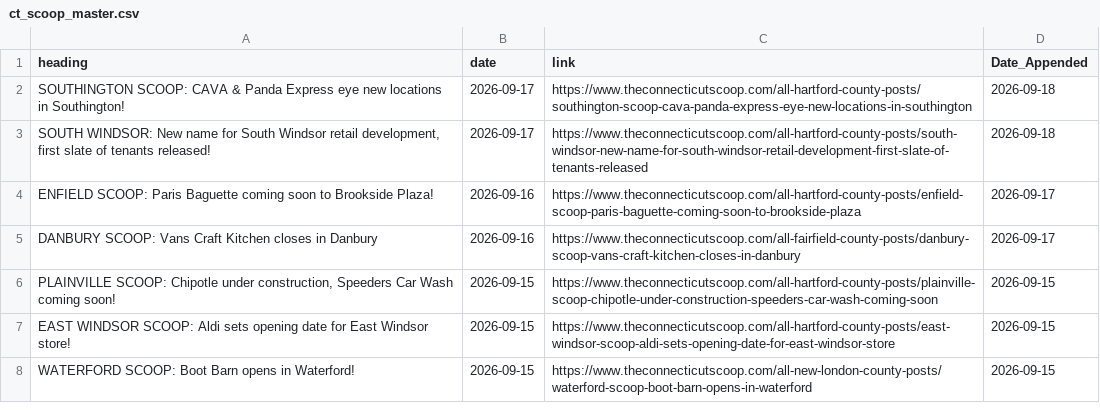
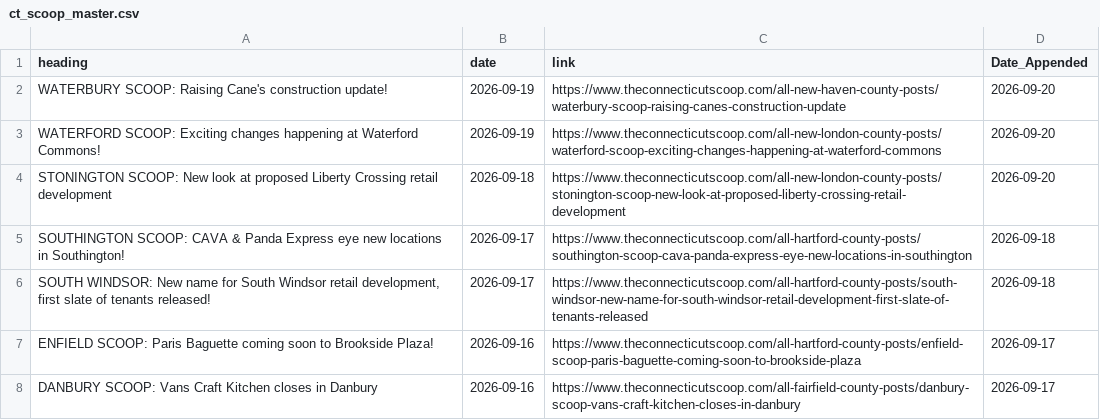
Before and after one commit to chelaniparth/retail-news-tracker, a CSV file: scrapers/master_file/ct_scoop_master.csv, drawn as a sheet; only a part is shown; the shorter side is filled out with more unchanged rows; the diff names each change by its address in the sheet, - before the commit and + after, or states it on an @@ line.

```diff
--- a/scrapers/master_file/ct_scoop_master.csv
+++ b/scrapers/master_file/ct_scoop_master.csv
+row 2: WATERBURY SCOOP: Raising Cane's construction update! | 2026-09-19 | https://www.theconnecticutscoop.com/all-new-haven-county-posts/waterbury-scoop-raising-canes-construction-update | 2026-09-20
+row 3: WATERFORD SCOOP: Exciting changes happening at Waterford Commons! | 2026-09-19 | https://www.theconnecticutscoop.com/all-new-london-county-posts/waterford-scoop-exciting-changes-happening-at-waterford-commons | 2026-09-20
+row 4: STONINGTON SCOOP: New look at proposed Liberty Crossing retail development | 2026-09-18 | https://www.theconnecticutscoop.com/all-new-london-county-posts/stonington-scoop-new-look-at-proposed-liberty-crossing-retail-development | 2026-09-20
```
Also changed, not shown: 4 other files.
